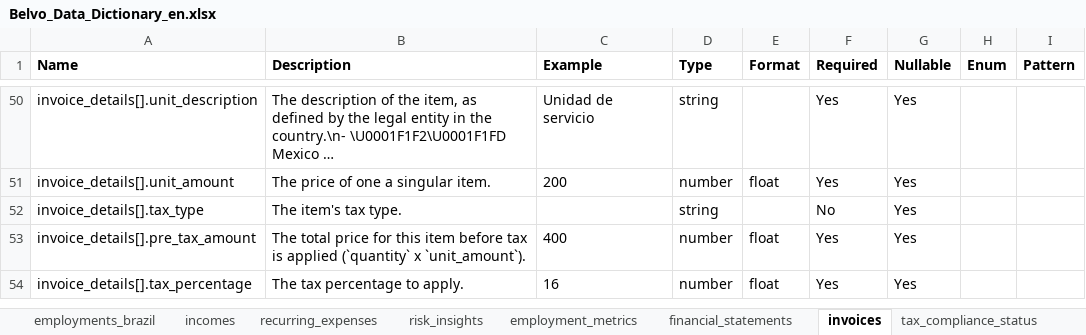
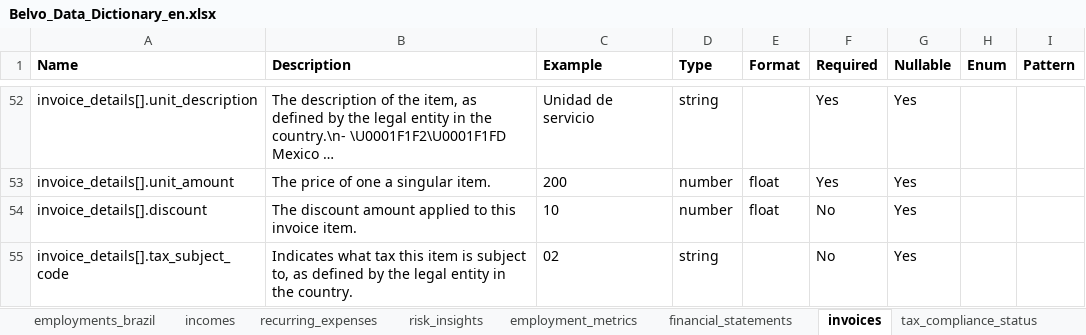
Before and after one commit to belvo-finance-opensource/documentation, an Excel workbook: data_dictionaries/en/Belvo_Data_Dictionary_en.xlsx, sheet invoices, drawn as a sheet; only a part is shown, gaps mark what is left out; the shorter side is filled out with more unchanged rows; long unchanged cells end in …; values as stored, in another font and other column widths than the file's, no borders; addresses are those after the commit; the diff covers the shown part only; the diff names each change by its address in the sheet, - before the commit and + after, or states it on an @@ line.

```diff
--- a/data_dictionaries/en/Belvo_Data_Dictionary_en.xlsx (sheet invoices)
+++ b/data_dictionaries/en/Belvo_Data_Dictionary_en.xlsx (sheet invoices)
+row 54: invoice_details[].discount | The discount amount applied to this invoice item. | 10 | number | float | No | Yes
-A55 (Name): invoice_details[].tax_type
+A55 (Name): invoice_details[].tax_subject_code
-B55 (Description): The item's tax type.
+B55 (Description): Indicates what tax this item is subject to, as defined by the legal entity in the country.
-C55 (Example): (empty)
+C55 (Example): 02
```
Also changed, not shown: 6 added rows elsewhere in this sheet, data_dictionaries/es/Belvo_Data_Dictionary_es.xlsx, data_dictionaries/pt-BR/Belvo_Data_Dictionary_pt-BR.xlsx, 3 other files.
